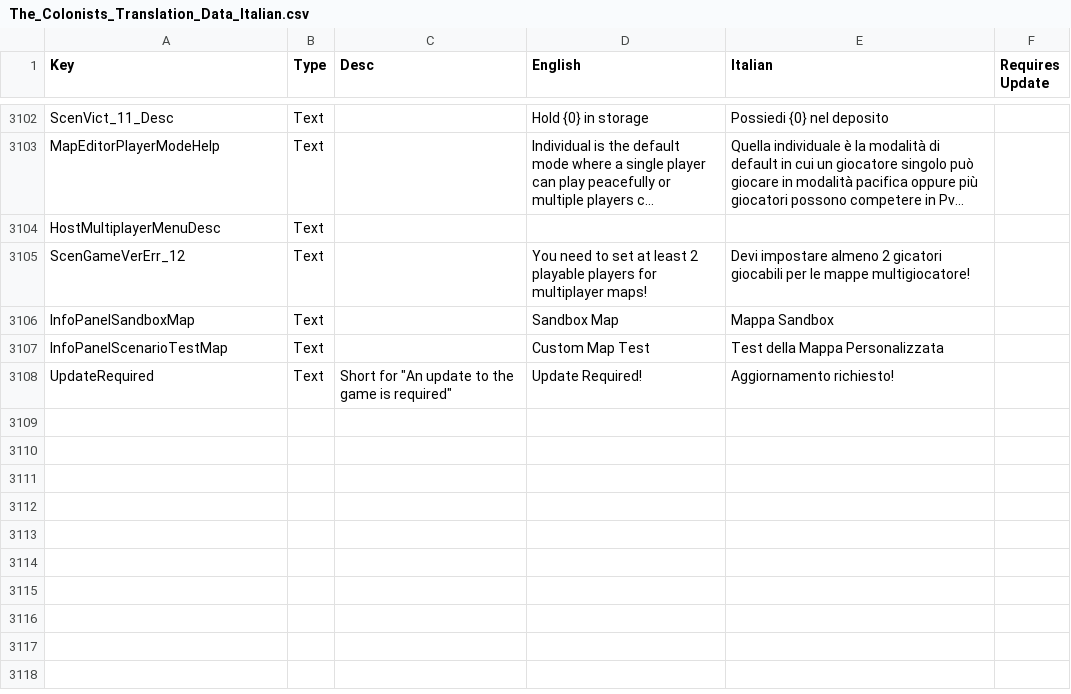
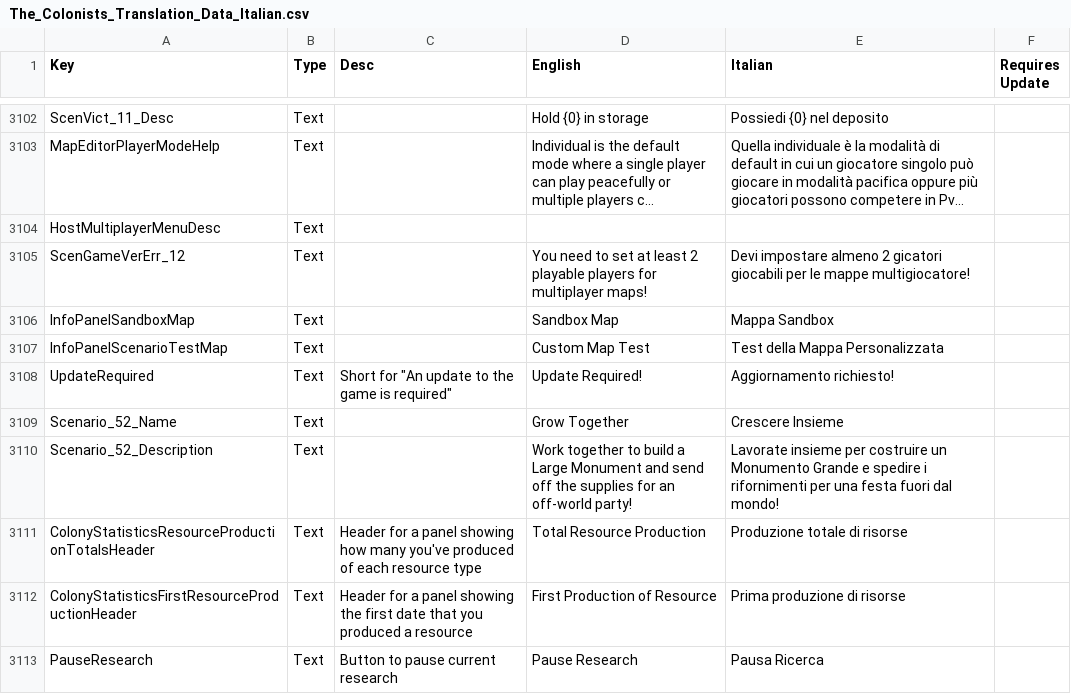
Before and after one commit to ScrappyCocco/TheColonistsItalian, a CSV file: The_Colonists_Translation_Data_Italian.csv, drawn as a sheet; only a part is shown, gaps mark what is left out; long unchanged cells end in …; the diff covers the shown part only; the diff names each change by its address in the sheet, - before the commit and + after, or states it on an @@ line.

Commit message:
Translation update

```diff
--- a/The_Colonists_Translation_Data_Italian.csv
+++ b/The_Colonists_Translation_Data_Italian.csv
+row 3109: Scenario_52_Name | Text |  | Grow Together | Crescere Insieme
+row 3110: Scenario_52_Description | Text |  | Work together to build a Large Monument and send off the supplies for an off-world party! | Lavorate insieme per costruire un Monumento Grande e spedire i rifornimenti per una festa fuori dal mondo!
+row 3111: ColonyStatisticsResourceProductionTotalsHeader | Text | Header for a panel showing how many you've produced of each resource type | Total Resource Production | Produzione totale di risorse
+row 3112: ColonyStatisticsFirstResourceProductionHeader | Text | Header for a panel showing the first date that you produced a resource | First Production of Resource | Prima produzione di risorse
+row 3113: PauseResearch | Text | Button to pause current research | Pause Research | Pausa Ricerca
```
Also changed, not shown: 5 added rows and 22 edited cells elsewhere in this file, 1 other file.
